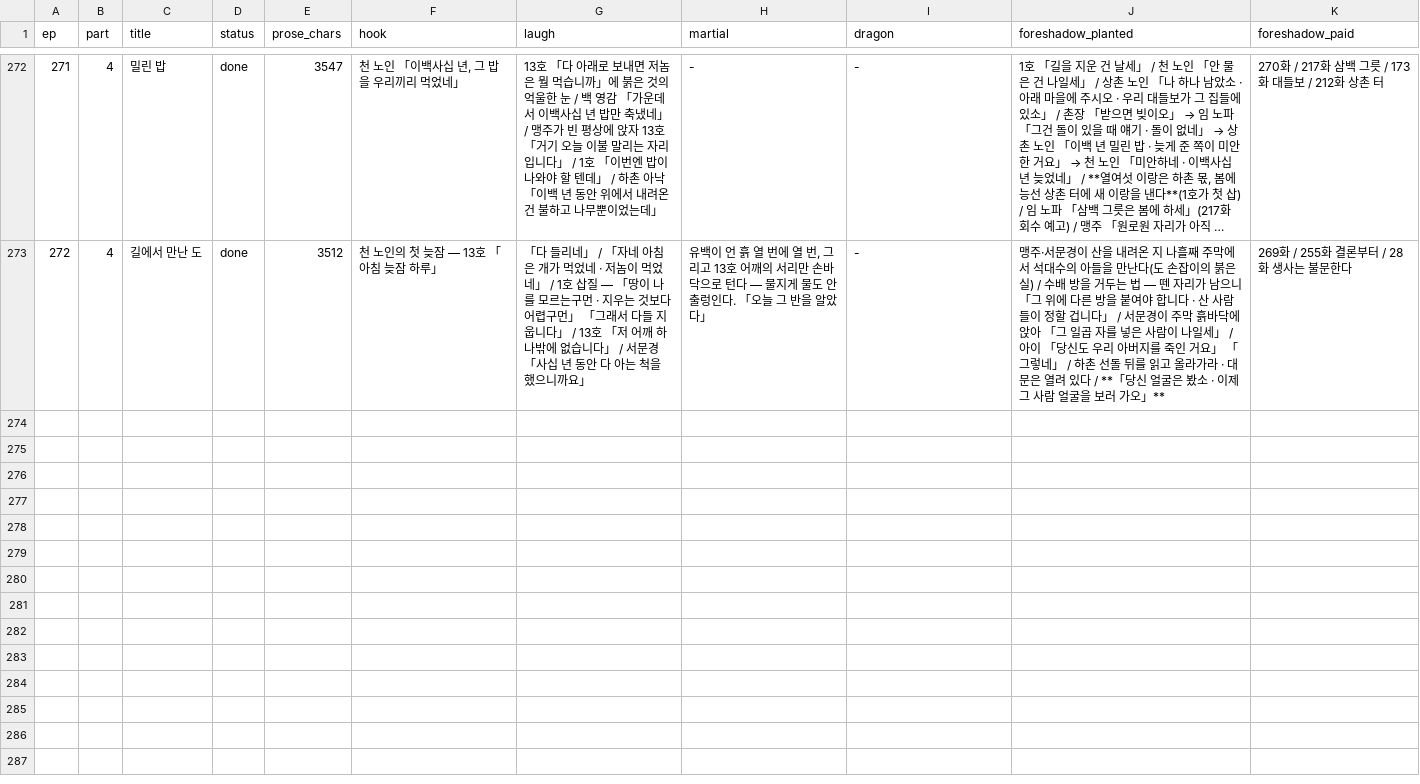
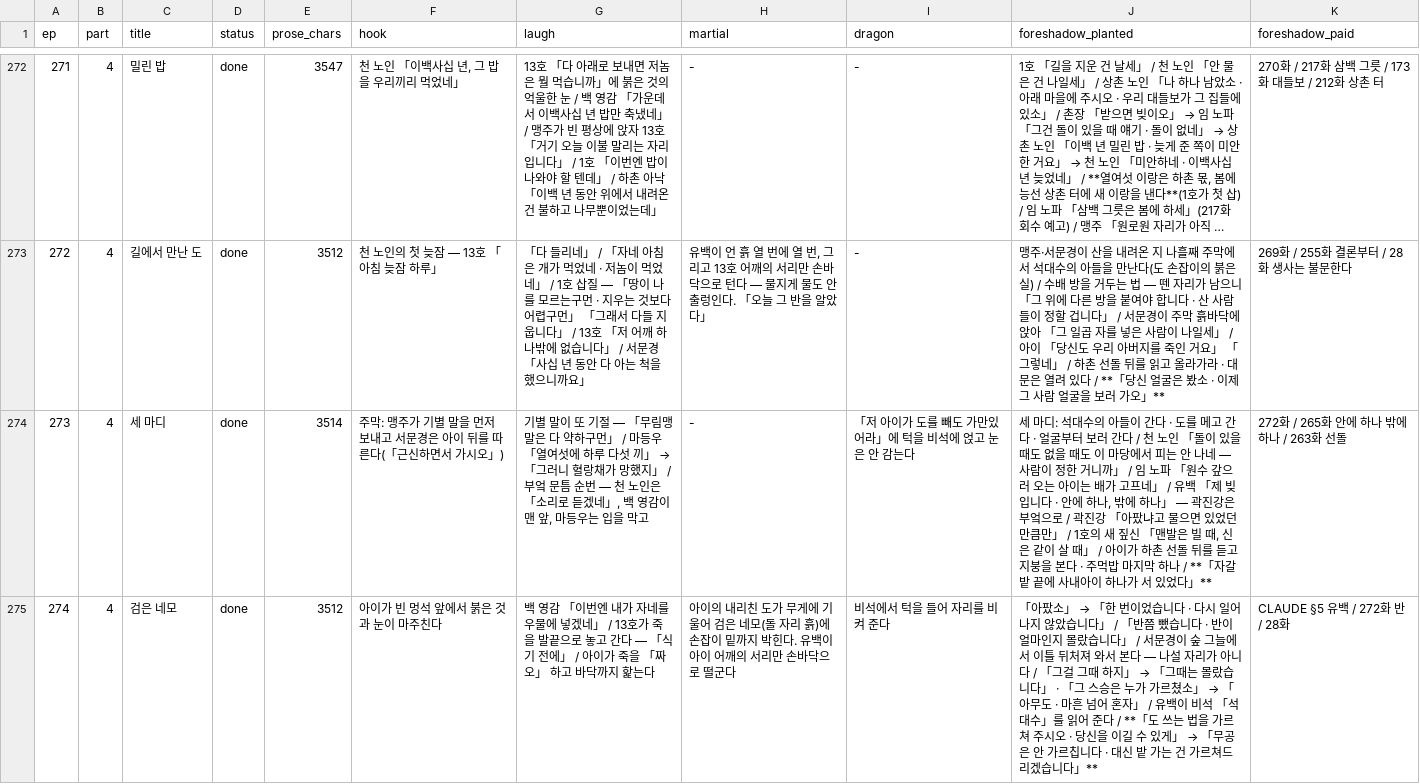
Before and after one commit to tlfhgk/test, a CSV file: pipeline/plot-tracker.csv, drawn as a sheet; only a part is shown, gaps mark what is left out; long unchanged cells end in …; the diff covers the shown part only; the diff names each change by its address in the sheet, - before the commit and + after, or states it on an @@ line.

```diff
--- a/pipeline/plot-tracker.csv
+++ b/pipeline/plot-tracker.csv
+row 274: 273 | 4 | 세 마디 | done | 3514 | 주막: 맹주가 기별 말을 먼저 보내고 서문경은 아이 뒤를 따른다(「근신하면서 가시오」) | 기별 말이 또 기절 — 「무림맹 말은 다 약하구먼」 / 마등우 「열여섯에 하루 다섯 끼」 → 「그러니 혈랑채가 망했지」 / 부엌 문틈 순번 — 천 노인은 「소리로 듣겠네」, 백 영감이 맨 앞, 마등우는 입을 막고 | - | 「저 아이가 도를 빼도 가만있어라」에 턱을 비석에 얹고 눈은 안 감는다 | 세 마디: 석대수의 아들이 간다 · 도를 메고 간다 · 얼굴부터 보러 간다 / 천 노인 「돌이 있을 때도 없을 때도 이 마당에서 피는 안 나네 — 사람이 정한 거니까」 / 임 노파 「원수 갚으러 오는 아이는 배가 고프네」 / 유백 「제 빚입니다 · 안에 하나, 밖에 하나」 — 곽진강은 부엌으로 / 곽진강 「아팠냐고 물으면 있었던 만큼만」 / 1호의 새 짚신 「맨발은 빌 때, 신은 같이 살 때」 / 아이가 하촌 선돌 뒤를 듣고 지붕을 본다 · 주먹밥 마지막 하나 / **「자갈밭 끝에 사내아이 하나가 서 있었다」** | 272화 / 265화 안에 하나 밖에 하나 / 263화 선돌
+row 275: 274 | 4 | 검은 네모 | done | 3512 | 아이가 빈 멍석 앞에서 붉은 것과 눈이 마주친다 | 백 영감 「이번엔 내가 자네를 우물에 넣겠네」 / 13호가 죽을 발끝으로 놓고 간다 — 「식기 전에」 / 아이가 죽을 「짜오」 하고 바닥까지 핥는다 | 아이의 내리친 도가 무게에 기울어 검은 네모(돌 자리 흙)에 손잡이 밑까지 박힌다. 유백이 아이 어깨의 서리만 손바닥으로 떨군다 | 비석에서 턱을 들어 자리를 비켜 준다 | 「아팠소」 → 「한 번이었습니다 · 다시 일어나지 않았습니다」 / 「반쯤 뺐습니다 · 반이 얼마인지 몰랐습니다」 / 서문경이 숲 그늘에서 이틀 뒤처져 와서 본다 — 나설 자리가 아니다 / 「그걸 그때 하지」 → 「그때는 몰랐습니다」 · 「그 스승은 누가 가르쳤소」 → 「아무도 · 마흔 넘어 혼자」 / 유백이 비석 「석대수」를 읽어 준다 / **「도 쓰는 법을 가르쳐 주시오 · 당신을 이길 수 있게」 → 「무공은 안 가르칩니다 · 대신 밭 가는 건 가르쳐드리겠습니다」** | CLAUDE §5 유백 / 272화 반 / 28화
```
Also changed, not shown: 2 added rows elsewhere in this file, 7 other files.
